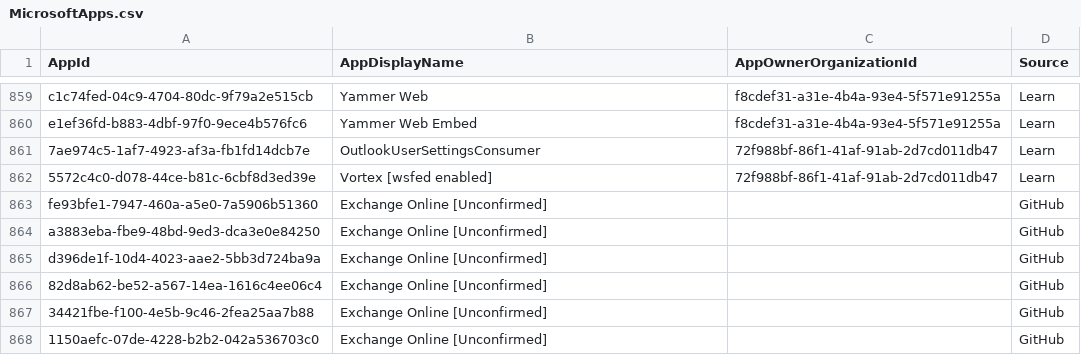
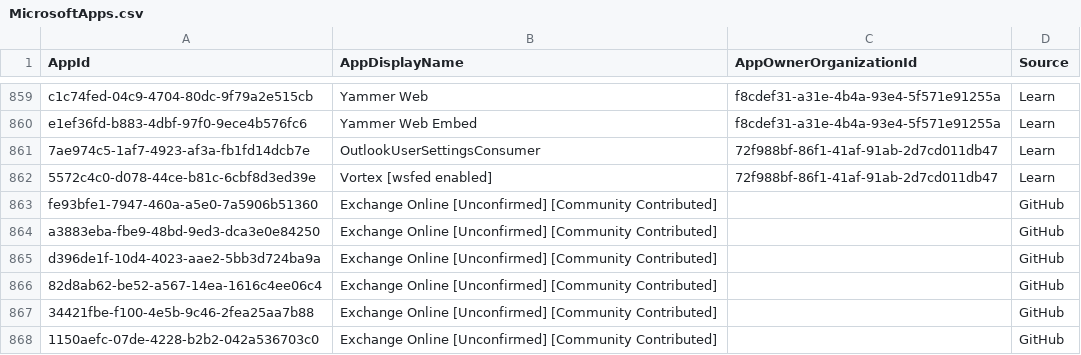
Before and after one commit to merill/microsoft-info, a CSV file: _info/MicrosoftApps.csv, drawn as a sheet; only a part is shown, gaps mark what is left out.

```diff
--- a/_info/MicrosoftApps.csv
+++ b/_info/MicrosoftApps.csv
@@ -862,7 +862,7 @@
 "5572c4c0-d078-44ce-b81c-6cbf8d3ed39e","Vortex [wsfed enabled]","72f988bf-86f1-41af-91ab-2d7cd011db47","Learn"
-"fe93bfe1-7947-460a-a5e0-7a5906b51360","Exchange Online [Unconfirmed]","","GitHub"
-"a3883eba-fbe9-48bd-9ed3-dca3e0e84250","Exchange Online [Unconfirmed]","","GitHub"
-"d396de1f-10d4-4023-aae2-5bb3d724ba9a","Exchange Online [Unconfirmed]","","GitHub"
-"82d8ab62-be52-a567-14ea-1616c4ee06c4","Exchange Online [Unconfirmed]","","GitHub"
-"34421fbe-f100-4e5b-9c46-2fea25aa7b88","Exchange Online [Unconfirmed]","","GitHub"
-"1150aefc-07de-4228-b2b2-042a536703c0","Exchange Online [Unconfirmed]","","GitHub"
+"fe93bfe1-7947-460a-a5e0-7a5906b51360","Exchange Online [Unconfirmed] [Community Contributed]","","GitHub"
+"a3883eba-fbe9-48bd-9ed3-dca3e0e84250","Exchange Online [Unconfirmed] [Community Contributed]","","GitHub"
+"d396de1f-10d4-4023-aae2-5bb3d724ba9a","Exchange Online [Unconfirmed] [Community Contributed]","","GitHub"
+"82d8ab62-be52-a567-14ea-1616c4ee06c4","Exchange Online [Unconfirmed] [Community Contributed]","","GitHub"
+"34421fbe-f100-4e5b-9c46-2fea25aa7b88","Exchange Online [Unconfirmed] [Community Contributed]","","GitHub"
+"1150aefc-07de-4228-b2b2-042a536703c0","Exchange Online [Unconfirmed] [Community Contributed]","","GitHub"
```
Also changed, not shown: 1 other file.
